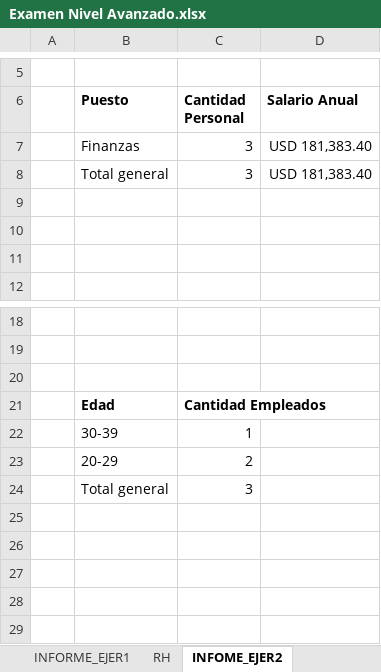
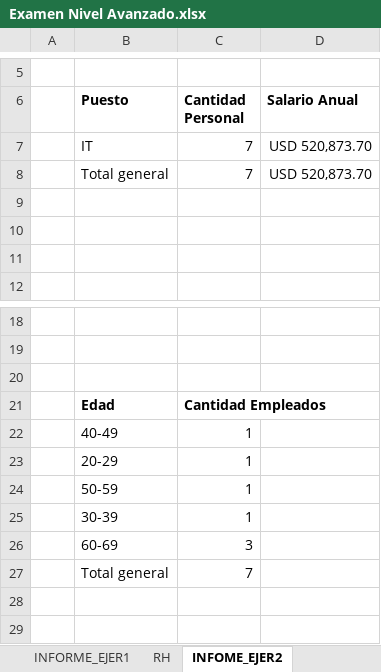
Before and after one commit to Nik-920/CursoExcelCamaraComercio, an Excel workbook: Nivel Avanzado/Examen Nivel Avanzado.xlsx, sheet INFOME_EJER2, drawn as a sheet; only a part is shown, gaps mark what is left out; values as stored, in another font and other column widths than the file's, no borders; charts and pictures not drawn; removed rows and columns are numbered as before the commit, all else as after; the diff names each change by its address in the sheet, - before the commit and + after, or states it on an @@ line.

Commit message:
REALIZANDO EJERCICIOS DE NIVEL AVANZADO DE EXCEL

```diff
--- a/Nivel Avanzado/Examen Nivel Avanzado.xlsx (sheet INFOME_EJER2)
+++ b/Nivel Avanzado/Examen Nivel Avanzado.xlsx (sheet INFOME_EJER2)
-row 7:  | Finanzas | 3 | USD 181,383.40
-row 8:  | Total general | 3 | USD 181,383.40
+row 7:  | IT | 7 | USD 520,873.70
+row 8:  | Total general | 7 | USD 520,873.70
+row 22:  | 40-49 | 1
+row 23:  | 20-29 | 1
+row 24:  | 50-59 | 1
-row 23:  | 20-29 | 2
-row 24:  | Total general | 3
-row 26: (empty)
+row 26:  | 60-69 | 3
-row 27: (empty)
+row 27:  | Total general | 7
-row 27: (empty)
```
Also changed, not shown: charts or pictures.
